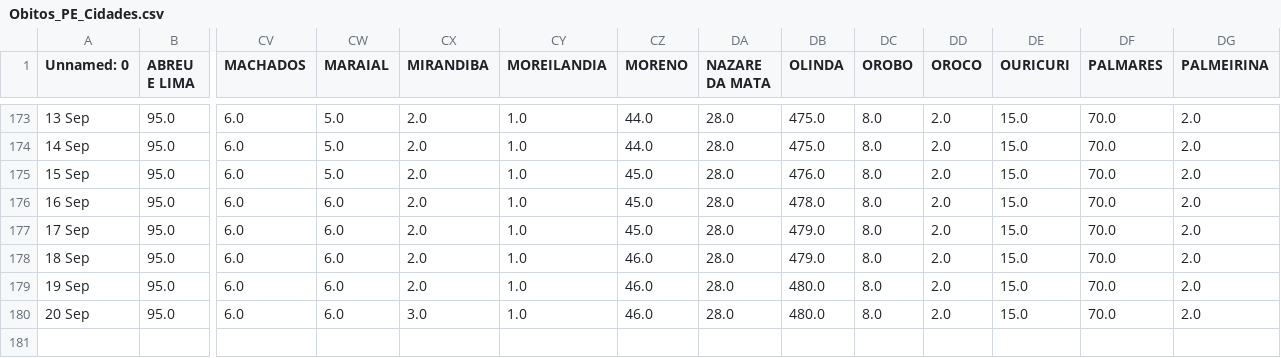
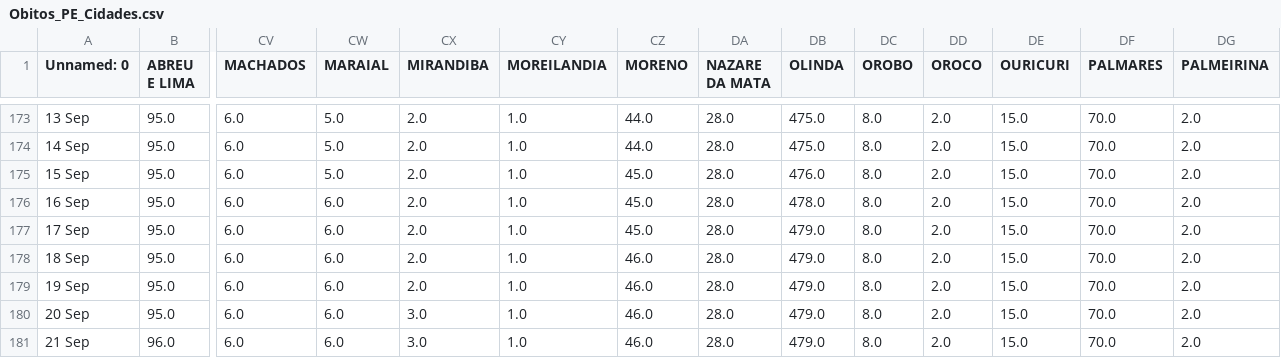
Before and after one commit to JTeodomiro/covid19PE, a CSV file: Obitos_PE_Cidades.csv, drawn as a sheet; only a part is shown, gaps mark what is left out; rows hold the shown columns only; the diff names each change by its address in the sheet, - before the commit and + after, or states it on an @@ line.

```diff
--- a/Obitos_PE_Cidades.csv
+++ b/Obitos_PE_Cidades.csv
-DB179:DB180 (OLINDA): 480.0
+DB179:DB180 (OLINDA): 479.0
+row 181: 21 Sep | 96.0 | 6.0 | 6.0 | 3.0 | 1.0 | 46.0 | 28.0 | 479.0 | 8.0 | 2.0 | 15.0 | 70.0 | 2.0
```
Also changed, not shown: PE_Cidades_DATA.csv, PE_Cidades_DATA_Leve.csv, 1 other file.
